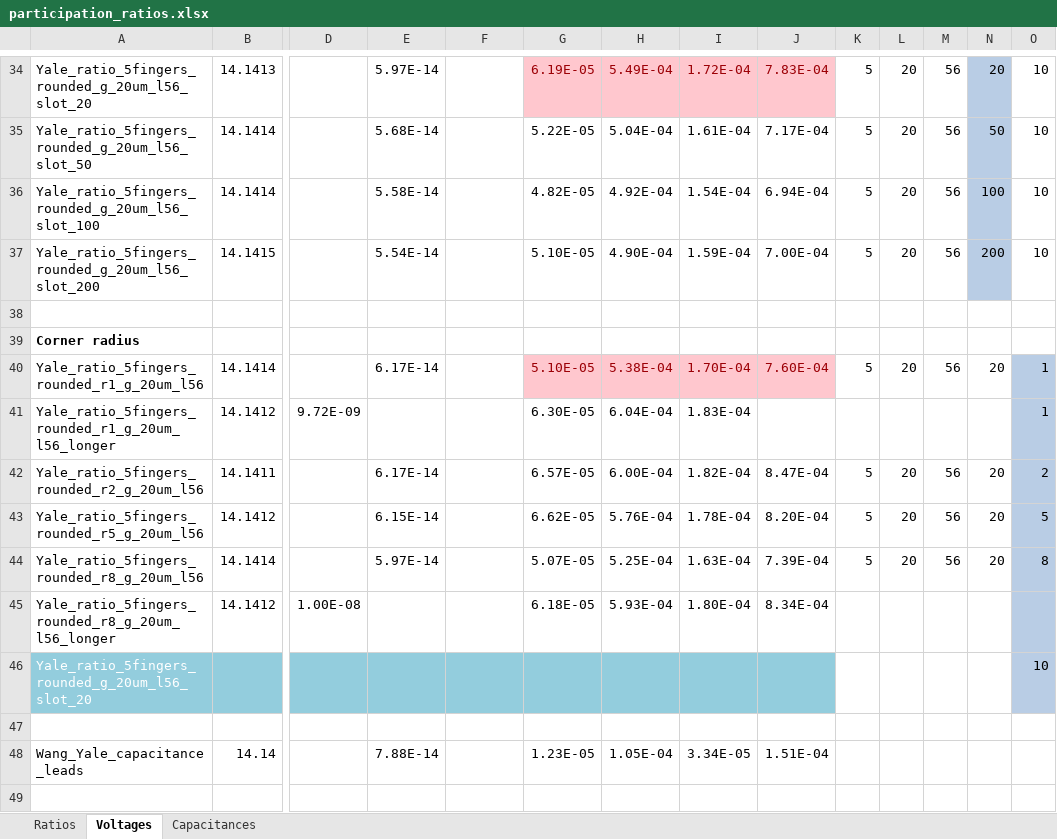
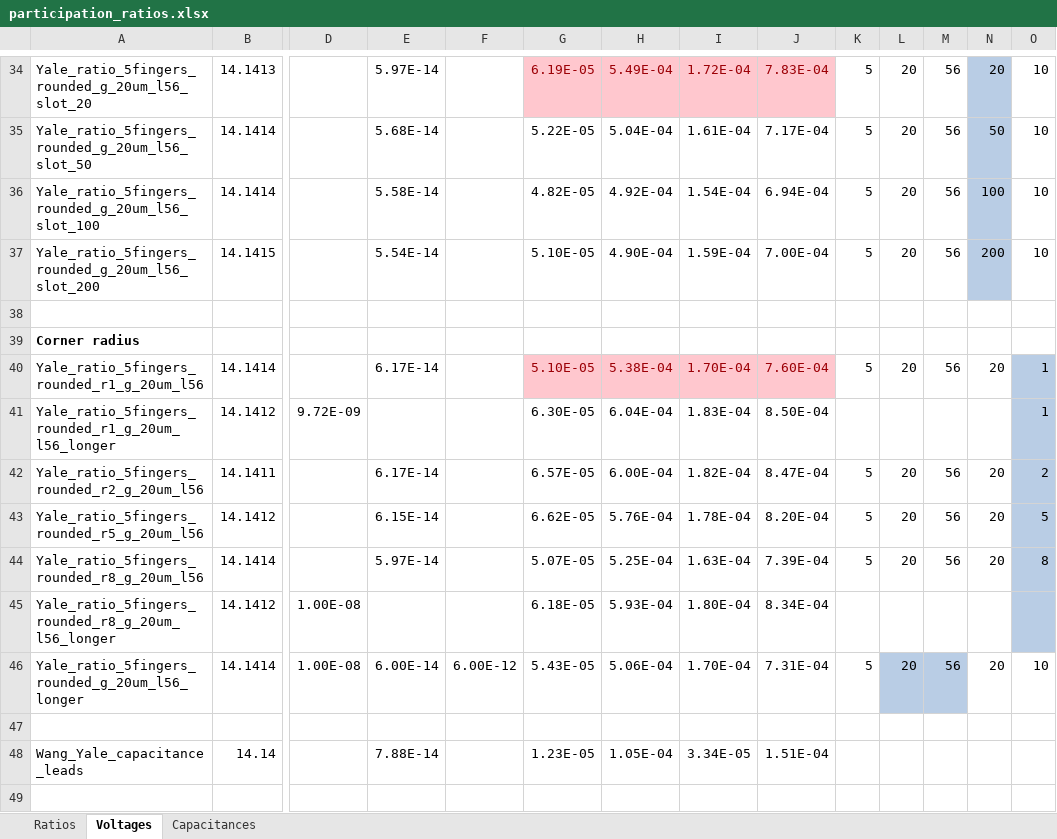
Before and after one commit to RickKoster/BEP, an Excel workbook: participation_ratios.xlsx, sheet Voltages, drawn as a sheet; only a part is shown, gaps mark what is left out; values as stored, in another font and other column widths than the file's, no borders; removed rows and columns are numbered as before the commit, all else as after; rows hold the shown columns only; the diff names each change by its address in the sheet, - before the commit and + after, or states it on an @@ line.

Commit message:
Ratio and Capacitance plots

```diff
--- a/participation_ratios.xlsx (sheet Voltages)
+++ b/participation_ratios.xlsx (sheet Voltages)
-J41: (empty)
+J41: 8.50E-04
-row 46: Yale_ratio_5fingers_rounded_g_20um_l56_slot_20 |  |  |  |  |  |  |  |  |  |  |  |  | 10
+row 46: Yale_ratio_5fingers_rounded_g_20um_l56_longer | 14.1414 | 1.00E-08 | 6.00E-14 | 6.00E-12 | 5.43E-05 | 5.06E-04 | 1.70E-04 | 7.31E-04 | 5 | 20 | 56 | 20 | 10
```
Also changed, not shown: charts or pictures, 54 other files.
